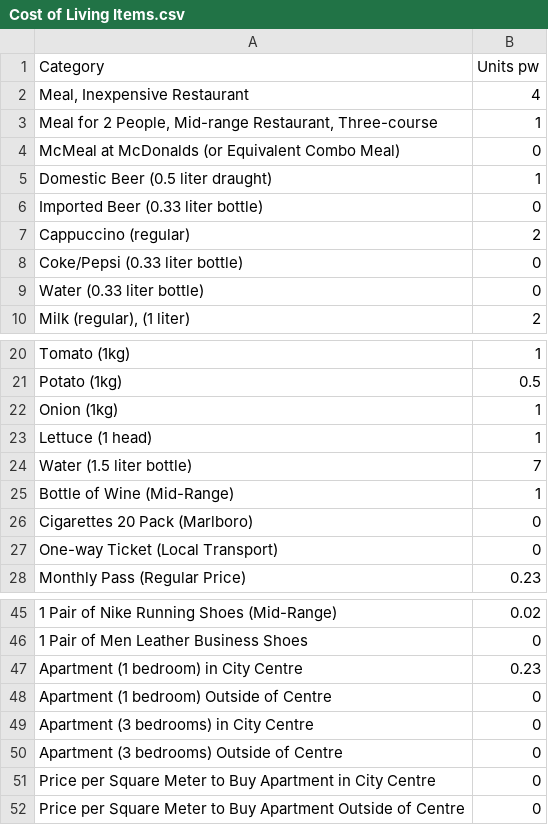
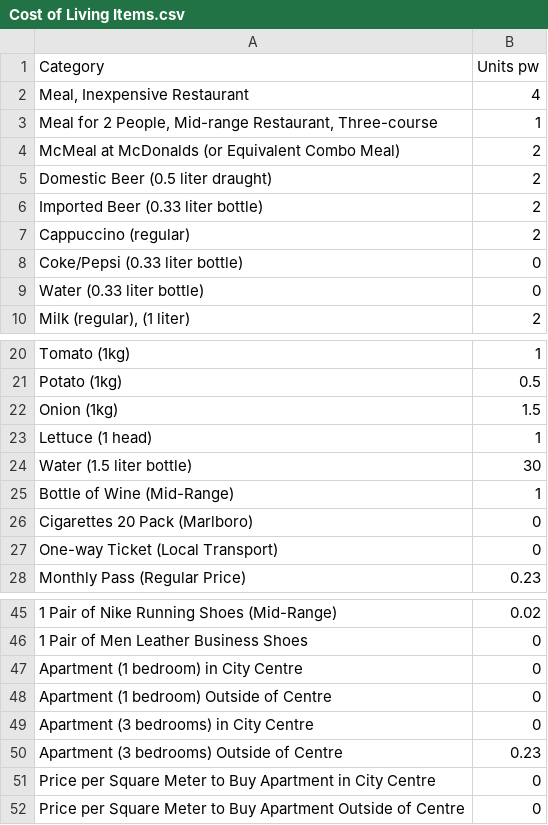
Before and after one commit to GiovanniStephens/country-rank, a CSV file: data/Cost of Living Items.csv, drawn as a sheet; only a part is shown, gaps mark what is left out; the diff names each change by its address in the sheet, - before the commit and + after, or states it on an @@ line.

```diff
--- a/data/Cost of Living Items.csv
+++ b/data/Cost of Living Items.csv
-B4 (Units pw): 0
+B4 (Units pw): 2
-B5 (Units pw): 1
+B5 (Units pw): 2
-B6 (Units pw): 0
+B6 (Units pw): 2
-B22 (Units pw): 1
+B22 (Units pw): 1.5
-B24 (Units pw): 7
+B24 (Units pw): 30
-B47 (Units pw): 0.23
+B47 (Units pw): 0
-B50 (Units pw): 0
+B50 (Units pw): 0.23
```
Also changed, not shown: data/All Data by Country.csv, data/Cost of Living by Country.csv, 3 other files.
